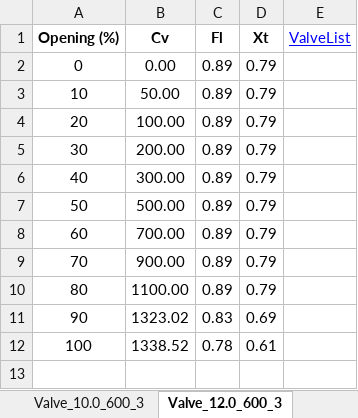
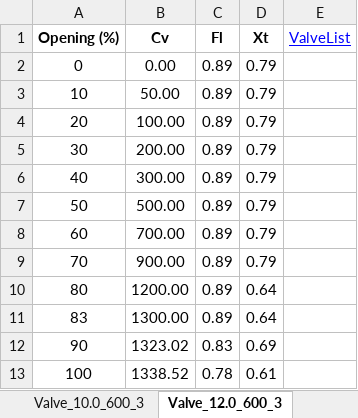
Before and after one commit to gurkkandurran-prog/Proje, an Excel workbook: valve_database.xlsx, sheet Valve_12.0_600_3, drawn as a sheet; values as stored, in another font and other column widths than the file's, no borders; the diff names each change by its address in the sheet, - before the commit and + after, or states it on an @@ line.

Commit message:
Add files via upload

```diff
--- a/valve_database.xlsx (sheet Valve_12.0_600_3)
+++ b/valve_database.xlsx (sheet Valve_12.0_600_3)
-B10 (Cv): 1100.00
+B10 (Cv): 1200.00
-D10 (Xt): 0.79
+D10 (Xt): 0.64
+row 11: 83 | 1300.00 | 0.89 | 0.64
```
